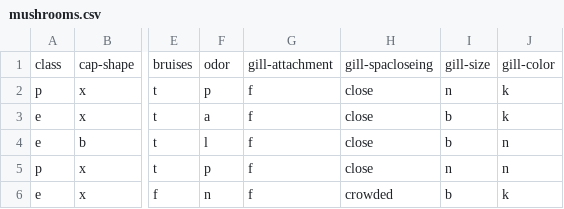
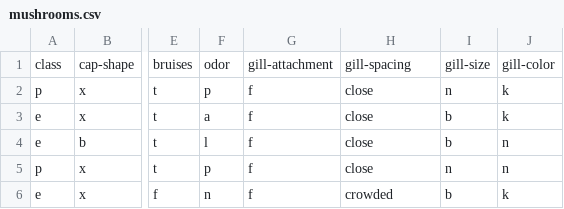
Before and after one commit to Kaviyasree27/classification, a CSV file: mushrooms.csv, drawn as a sheet; only a part is shown, gaps mark what is left out; the diff names each change by its address in the sheet, - before the commit and + after, or states it on an @@ line.

Commit message:
mush with title change

```diff
--- a/mushrooms.csv
+++ b/mushrooms.csv
-H1: gill-spacloseing
+H1: gill-spacing
```
